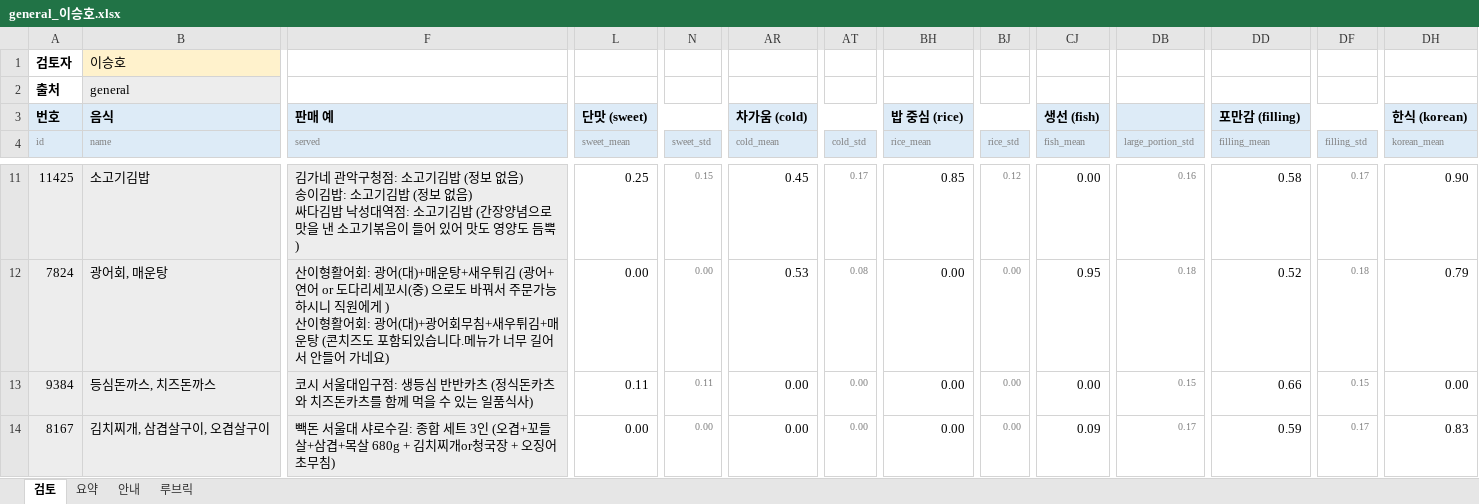
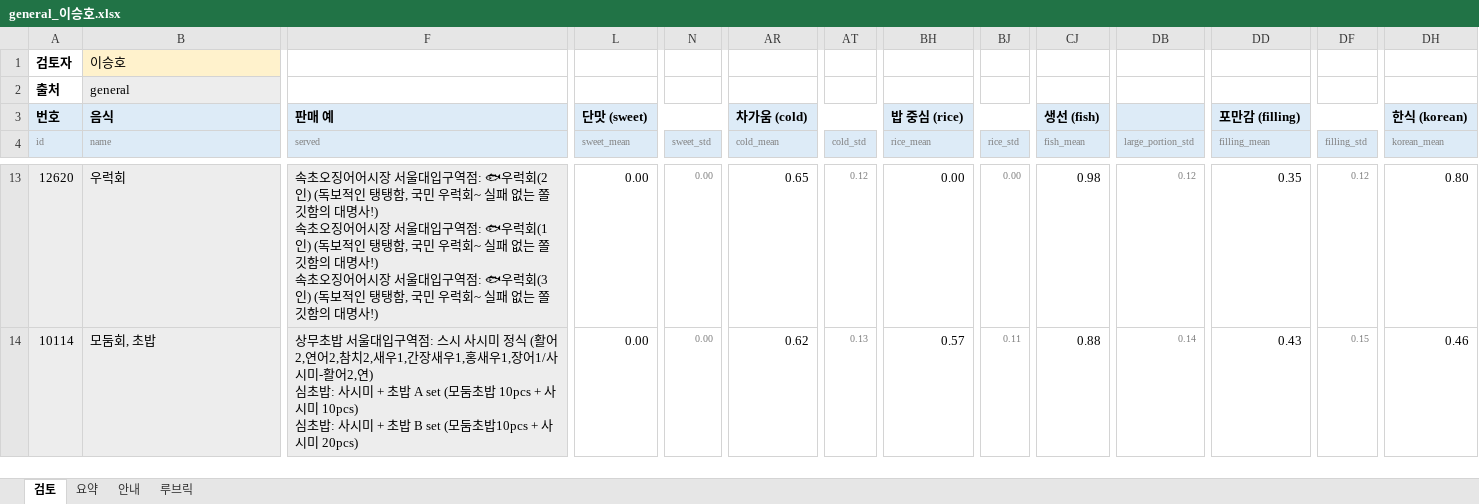
Before and after one commit to snuhcs-course/swpp-2026-project-team-11, an Excel workbook: feature_benchmark_results/2026-11-02-review/general_이승호.xlsx, sheet 검토, drawn as a sheet; only a part is shown, gaps mark what is left out; values as stored, in another font and other column widths than the file's, no borders; conditional formats not drawn; removed rows and columns are numbered as before the commit, all else as after; rows hold the shown columns only; ↵ is a line break in a cell; the diff covers the shown part only; the diff names each change by its address in the sheet, - before the commit and + after, or states it on an @@ line.

```diff
--- a/feature_benchmark_results/2026-11-02-review/general_이승호.xlsx (sheet 검토)
+++ b/feature_benchmark_results/2026-11-02-review/general_이승호.xlsx (sheet 검토)
-A13 (id): 11425
+A13 (id): 12620
-B13 (name): 소고기김밥
+B13 (name): 우럭회
-F13 (served): 김가네 관악구청점: 소고기김밥 (정보 없음) ↵ 송이김밥: 소고기김밥 (정보 없음) ↵ 싸다김밥 낙성대역점: 소고기김밥 (간장양념으로 맛을 낸 소고기볶음이 들어 있어 맛도 영양도 듬뿍)
+F13 (served): 속초오징어어시장 서울대입구역점: 🐟우럭회(2인) (독보적인 탱탱함, 국민 우럭회~ 실패 없는 쫄깃함의 대명사!) ↵ 속초오징어어시장 서울대입구역점: 🐟우럭회(1인) (독보적인 탱탱함, 국민 우럭회~ 실패 없는 쫄깃함의 대명사!) ↵ 속초오징어어시장 서울대입구역점: 🐟우럭회(3인) (독보적인 탱탱함, 국민 우럭회~ 실패 없는 쫄깃함의 대명사!)
-L13 (sweet_mean): 0.25
+L13 (sweet_mean): 0.00
-N13 (sweet_std): 0.15
+N13 (sweet_std): 0.00
-AR13 (cold_mean): 0.45
+AR13 (cold_mean): 0.65
-AT13 (cold_std): 0.17
+AT13 (cold_std): 0.12
-BH13 (rice_mean): 0.85
+BH13 (rice_mean): 0.00
-BJ13 (rice_std): 0.12
+BJ13 (rice_std): 0.00
-CJ13 (fish_mean): 0.00
+CJ13 (fish_mean): 0.98
-DB13 (large_portion_std): 0.16
+DB13 (large_portion_std): 0.12
-DD13 (filling_mean): 0.58
+DD13 (filling_mean): 0.35
-DF13 (filling_std): 0.17
+DF13 (filling_std): 0.12
-DH13 (korean_mean): 0.90
+DH13 (korean_mean): 0.80
-A14 (id): 7824
+A14 (id): 10114
-B14 (name): 광어회, 매운탕
+B14 (name): 모둠회, 초밥
-F14 (served): 산이형활어회: 광어(대)+매운탕+새우튀김 (광어+연어 or 도다리세꼬시(중) 으로도 바꿔서 주문가능하시니 직원에게 ) ↵ 산이형활어회: 광어(대)+광어회무침+새우튀김+매운탕 (콘치즈도 포함되있습니다.메뉴가 너무 길어서 안들어 가네요)
+F14 (served): 상무초밥 서울대입구역점: 스시 사시미 정식 (활어2,연어2,참치2,새우1,간장새우1,홍새우1,장어1/사시미-활어2,연) ↵ 심초밥: 사시미 + 초밥 A set (모둠초밥 10pcs + 사시미 10pcs) ↵ 심초밥: 사시미 + 초밥 B set (모둠초밥10pcs + 사시미 20pcs)
-AR14 (cold_mean): 0.53
+AR14 (cold_mean): 0.62
-AT14 (cold_std): 0.08
+AT14 (cold_std): 0.13
-BH14 (rice_mean): 0.00
+BH14 (rice_mean): 0.57
-BJ14 (rice_std): 0.00
+BJ14 (rice_std): 0.11
-CJ14 (fish_mean): 0.95
+CJ14 (fish_mean): 0.88
-DB14 (large_portion_std): 0.18
+DB14 (large_portion_std): 0.14
-DD14 (filling_mean): 0.52
+DD14 (filling_mean): 0.43
-DF14 (filling_std): 0.18
+DF14 (filling_std): 0.15
-DH14 (korean_mean): 0.79
+DH14 (korean_mean): 0.46
-row 13: 9384 | 등심돈까스, 치즈돈까스 | 코시 서울대입구점: 생등심 반반카츠 (정식돈카츠와 치즈돈카츠를 함께 먹을 수 있는 일품식사) | 0.11 | 0.11 | 0.00 | 0.00 | 0.00 | 0.00 | 0.00 | 0.15 | 0.66 | 0.15 | 0.00
-row 14: 8167 | 김치찌개, 삼겹살구이, 오겹살구이 | 빽돈 서울대 샤로수길: 종합 세트 3인 (오겹+꼬들살+삼겹+목살 680g + 김치찌개or청국장 + 오징어초무침) | 0.00 | 0.00 | 0.00 | 0.00 | 0.00 | 0.00 | 0.09 | 0.17 | 0.59 | 0.17 | 0.83
```
Also changed, not shown: 6 added rows, 4 removed rows and 199 edited cells elsewhere in this sheet, feature_benchmark_results/2026-11-02-review/cafeteria_구본재.xlsx, feature_benchmark_results/2026-11-02-review/cafeteria_김신서.xlsx, 7 other files.
